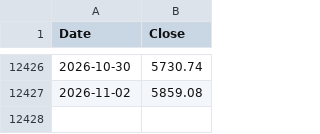
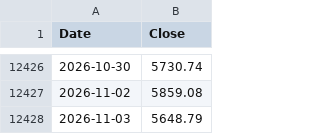
Before and after one commit to gloual88/ISA_donchian_backtest, a CSV file: vol_mail/kospi_close.csv, drawn as a sheet; only a part is shown, gaps mark what is left out; the diff names each change by its address in the sheet, - before the commit and + after, or states it on an @@ line.

```diff
--- a/vol_mail/kospi_close.csv
+++ b/vol_mail/kospi_close.csv
+row 12428: 2026-11-03 | 5648.79
```
Also changed, not shown: 1 other file.
